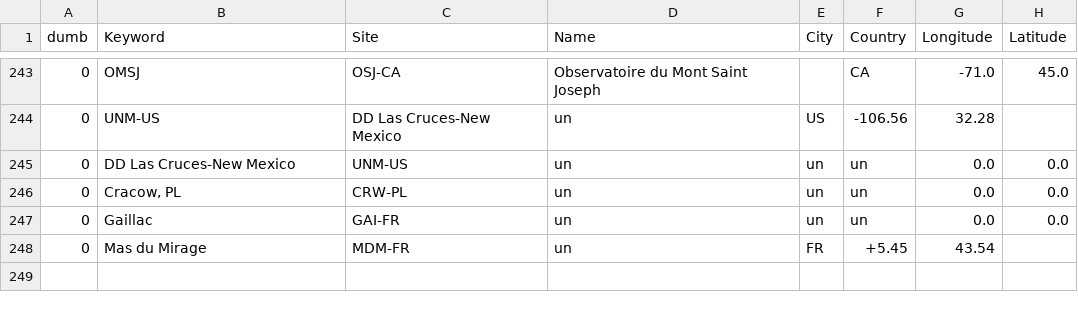
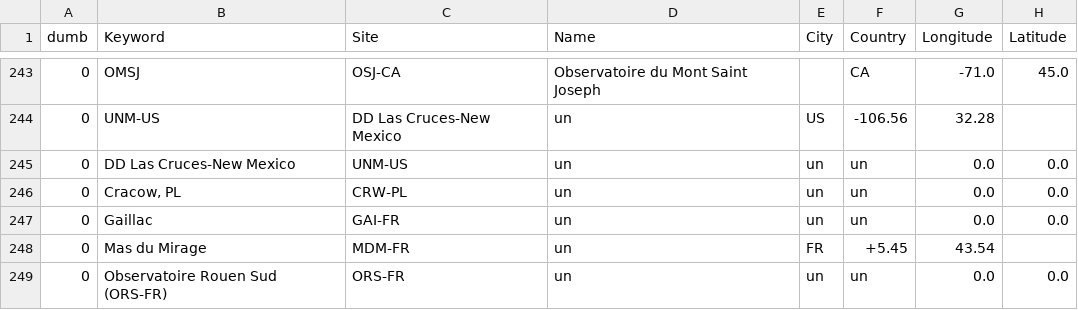
Before and after one commit to aras-database/database, a CSV file: data/sites.csv, drawn as a sheet; only a part is shown, gaps mark what is left out; the diff names each change by its address in the sheet, - before the commit and + after, or states it on an @@ line.

```diff
--- a/data/sites.csv
+++ b/data/sites.csv
+row 249: 0 | Observatoire Rouen Sud (ORS-FR) | ORS-FR | un | un | un | 0.0 | 0.0
```
Also changed, not shown: 26 other files.
